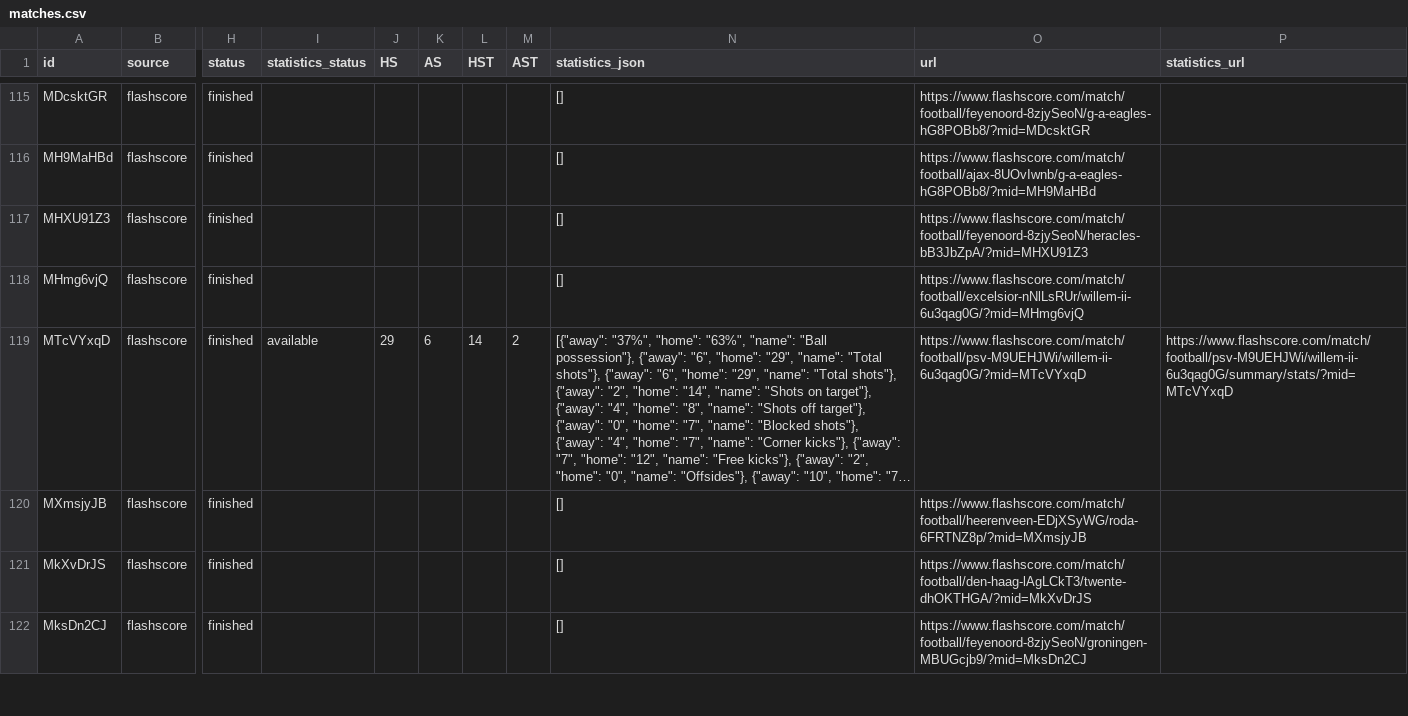
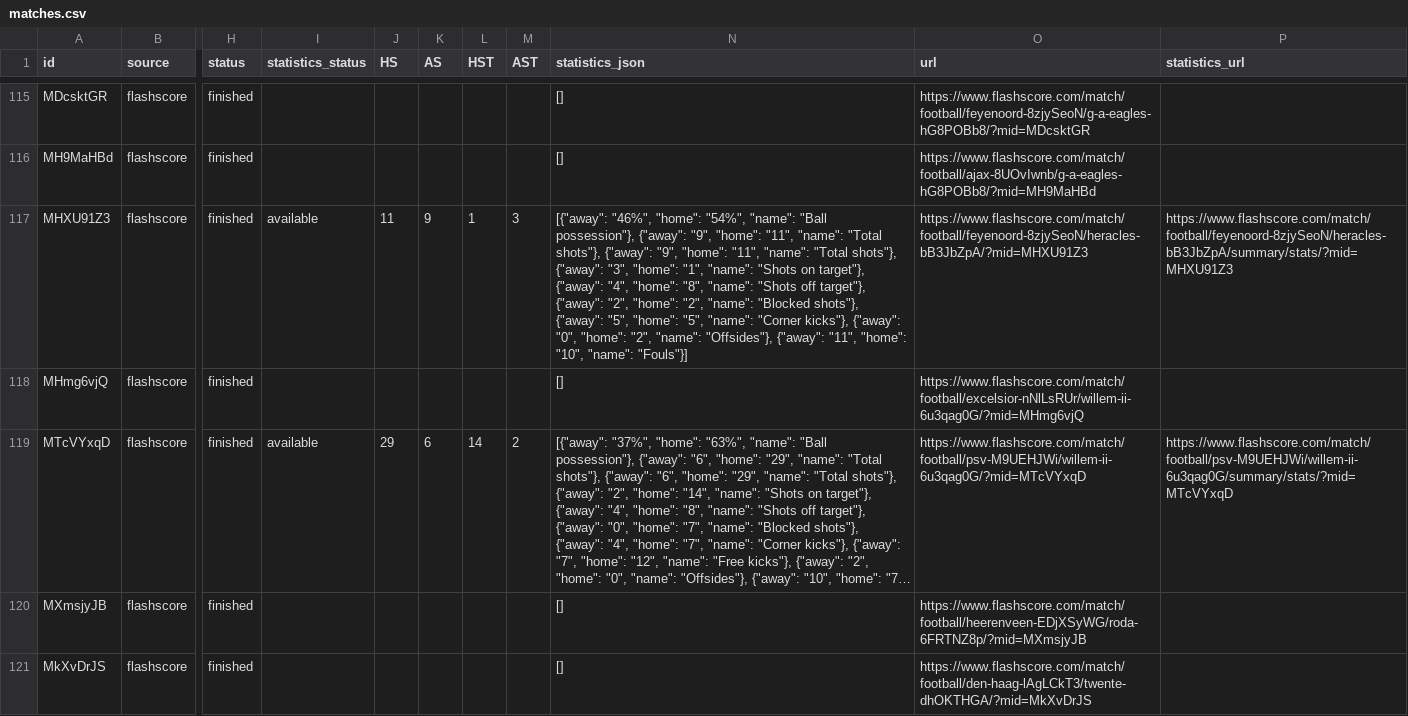
Before and after one commit to JAXON220803/data_scrapping, a CSV file: data/Netherlands/N1/2016-2017/flashscore/matches.csv, drawn as a sheet; only a part is shown, gaps mark what is left out; the shorter side is filled out with more unchanged rows; long unchanged cells end in …; the diff covers the shown part only; the diff names each change by its address in the sheet, - before the commit and + after, or states it on an @@ line.

```diff
--- a/data/Netherlands/N1/2016-2017/flashscore/matches.csv
+++ b/data/Netherlands/N1/2016-2017/flashscore/matches.csv
-I117 (statistics_status): (empty)
+I117 (statistics_status): available
-J117 (HS): (empty)
+J117 (HS): 11
-K117 (AS): (empty)
+K117 (AS): 9
-L117 (HST): (empty)
+L117 (HST): 1
-M117 (AST): (empty)
+M117 (AST): 3
-N117 (statistics_json): []
+N117 (statistics_json): [{"away": "46%", "home": "54%", "name": "Ball possession"}, {"away": "9", "home": "11", "name": "Total shots"}, {"away": "9", "home": "11", "name": "Total shots"}, {"away": "3", "home": "1", "name": "Shots on target"}, {"away": "4", "home": "8", "name": "Shots off target"}, {"away": "2", "home": "2", "name": "Blocked shots"}, {"away": "5", "home": "5", "name": "Corner kicks"}, {"away": "0", "home": "2", "name": "Offsides"}, {"away": "11", "home": "10", "name": "Fouls"}]
-P117 (statistics_url): (empty)
+P117 (statistics_url): https://www.flashscore.com/match/football/feyenoord-8zjySeoN/heracles-bB3JbZpA/summary/stats/?mid=MHXU91Z3
```
Also changed, not shown: 35 edited cells elsewhere in this file, filled/Netherlands/2016-2017/N1.csv, 5 other files.
